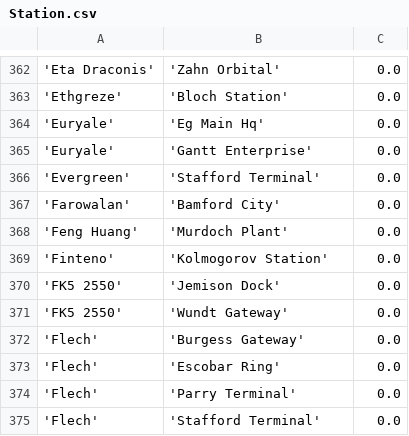
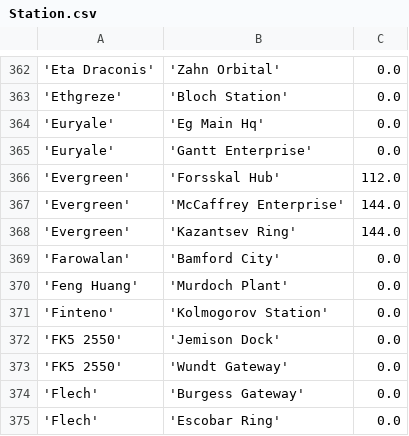
Before and after one commit to eyeonus/Trade-Dangerous, a CSV file: data/Station.csv, drawn as a sheet; only a part is shown, gaps mark what is left out; the shorter side is filled out with more unchanged rows; removed rows and columns are numbered as before the commit, all else as after; the diff names each change by its address in the sheet, - before the commit and + after, or states it on an @@ line.

Commit message:
Evergreen stations

```diff
--- a/data/Station.csv
+++ b/data/Station.csv
-row 366: 'Evergreen' | 'Stafford Terminal' | 0.0
+row 366: 'Evergreen' | 'Forsskal Hub' | 112.0
+row 367: 'Evergreen' | 'McCaffrey Enterprise' | 144.0
+row 368: 'Evergreen' | 'Kazantsev Ring' | 144.0
```
